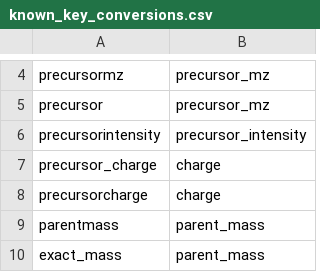
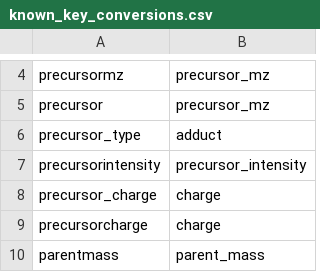
Before and after one commit to matchms/matchms, a CSV file: matchms/data/known_key_conversions.csv, drawn as a sheet; only a part is shown, gaps mark what is left out; the shorter side is filled out with more unchanged rows; the diff names each change by its address in the sheet, - before the commit and + after, or states it on an @@ line.

Commit message:
add more msp test spectra and add precursor_type->adduct conversion to table

```diff
--- a/matchms/data/known_key_conversions.csv
+++ b/matchms/data/known_key_conversions.csv
+row 6: precursor_type | adduct
```
Also changed, not shown: 2 other files.
